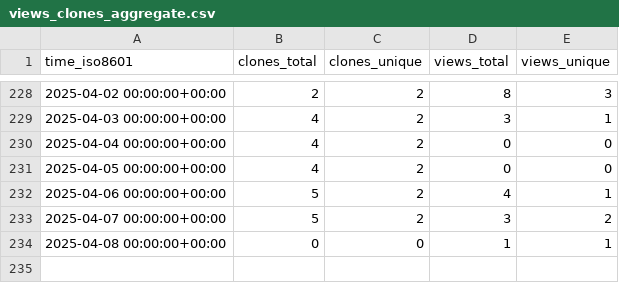
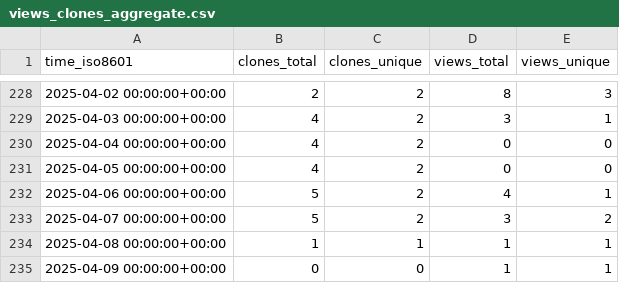
Before and after one commit to peff74/Sonoff-Dual-R3, a CSV file: peff74/Sonoff-Dual-R3/ghrs-data/views_clones_aggregate.csv, drawn as a sheet; only a part is shown, gaps mark what is left out.

```diff
--- a/peff74/Sonoff-Dual-R3/ghrs-data/views_clones_aggregate.csv
+++ b/peff74/Sonoff-Dual-R3/ghrs-data/views_clones_aggregate.csv
@@ -233,2 +233,3 @@ time_iso8601,clones_total,clones_unique,views_total,views_unique
 2025-04-07 00:00:00+00:00,5,2,3,2
-2025-04-08 00:00:00+00:00,0,0,1,1
+2025-04-08 00:00:00+00:00,1,1,1,1
+2025-04-09 00:00:00+00:00,0,0,1,1
```
Also changed, not shown: 1 other file.
